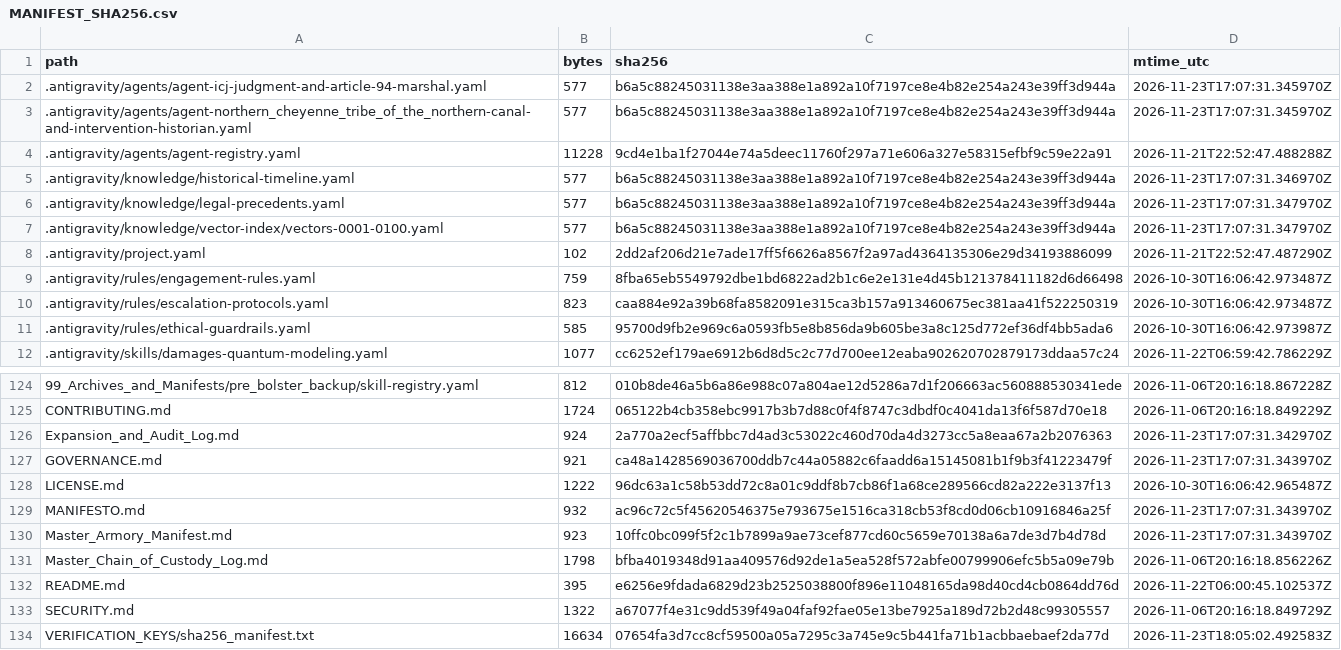
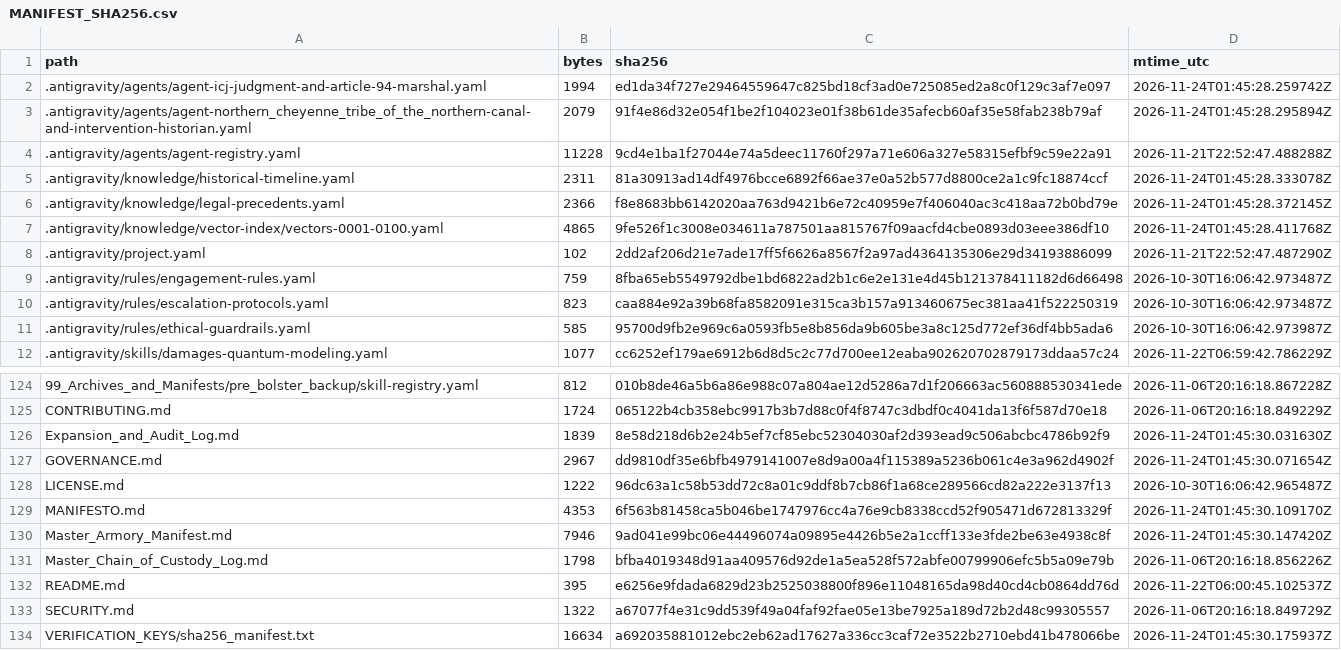
Before and after one commit to GlobalRestitutionAlliance/turtle-island-us-mt-northern-cheyenne-tribe-of-the-northern--master-litigation, a CSV file: 99_Archives_and_Manifests/MANIFEST_SHA256.csv, drawn as a sheet; only a part is shown, gaps mark what is left out; the diff covers the shown part only.

```diff
--- a/99_Archives_and_Manifests/MANIFEST_SHA256.csv
+++ b/99_Archives_and_Manifests/MANIFEST_SHA256.csv
@@ -1,8 +1,8 @@
 path,bytes,sha256,mtime_utc
-.antigravity/agents/agent-icj-judgment-and-article-94-marshal.yaml,577,b6a5c88245031138e3aa388e1a892a10f7197ce8e4b82e254a243e39ff3d944a,2026-11-23T17:07:31.345970Z
-.antigravity/agents/agent-northern_cheyenne_tribe_of_the_northern-canal-and-intervention-historian.yaml,577,b6a5c88245031138e3aa388e1a892a10f7197ce8e4b82e254a243e39ff3d944a,2026-11-23T17:07:31.345970Z
+.antigravity/agents/agent-icj-judgment-and-article-94-marshal.yaml,1994,ed1da34f727e29464559647c825bd18cf3ad0e725085ed2a8c0f129c3af7e097,2026-11-24T01:45:28.259742Z
+.antigravity/agents/agent-northern_cheyenne_tribe_of_the_northern-canal-and-intervention-historian.yaml,2079,91f4e86d32e054f1be2f104023e01f38b61de35afecb60af35e58fab238b79af,2026-11-24T01:45:28.295894Z
 .antigravity/agents/agent-registry.yaml,11228,9cd4e1ba1f27044e74a5deec11760f297a71e606a327e58315efbf9c59e22a91,2026-11-21T22:52:47.488288Z
-.antigravity/knowledge/historical-timeline.yaml,577,b6a5c88245031138e3aa388e1a892a10f7197ce8e4b82e254a243e39ff3d944a,2026-11-23T17:07:31.346970Z
-.antigravity/knowledge/legal-precedents.yaml,577,b6a5c88245031138e3aa388e1a892a10f7197ce8e4b82e254a243e39ff3d944a,2026-11-23T17:07:31.347970Z
-.antigravity/knowledge/vector-index/vectors-0001-0100.yaml,577,b6a5c88245031138e3aa388e1a892a10f7197ce8e4b82e254a243e39ff3d944a,2026-11-23T17:07:31.347970Z
+.antigravity/knowledge/historical-timeline.yaml,2311,81a30913ad14df4976bcce6892f66ae37e0a52b577d8800ce2a1c9fc18874ccf,2026-11-24T01:45:28.333078Z
+.antigravity/knowledge/legal-precedents.yaml,2366,f8e8683bb6142020aa763d9421b6e72c40959e7f406040ac3c418aa72b0bd79e,2026-11-24T01:45:28.372145Z
+.antigravity/knowledge/vector-index/vectors-0001-0100.yaml,4865,9fe526f1c3008e034611a787501aa815767f09aacfd4cbe0893d03eee386df10,2026-11-24T01:45:28.411768Z
 .antigravity/project.yaml,102,2dd2af206d21e7ade17ff5f6626a8567f2a97ad4364135306e29d34193886099,2026-11-21T22:52:47.487290Z
@@ -125,7 +125,7 @@ path,bytes,sha256,mtime_utc
 CONTRIBUTING.md,1724,065122b4cb358ebc9917b3b7d88c0f4f8747c3dbdf0c4041da13f6f587d70e18,2026-11-06T20:16:18.849229Z
-Expansion_and_Audit_Log.md,924,2a770a2ecf5affbbc7d4ad3c53022c460d70da4d3273cc5a8eaa67a2b2076363,2026-11-23T17:07:31.342970Z
-GOVERNANCE.md,921,ca48a1428569036700ddb7c44a05882c6faadd6a15145081b1f9b3f41223479f,2026-11-23T17:07:31.343970Z
+Expansion_and_Audit_Log.md,1839,8e58d218d6b2e24b5ef7cf85ebc52304030af2d393ead9c506abcbc4786b92f9,2026-11-24T01:45:30.031630Z
+GOVERNANCE.md,2967,dd9810df35e6bfb4979141007e8d9a00a4f115389a5236b061c4e3a962d4902f,2026-11-24T01:45:30.071654Z
 LICENSE.md,1222,96dc63a1c58b53dd72c8a01c9ddf8b7cb86f1a68ce289566cd82a222e3137f13,2026-10-30T16:06:42.965487Z
-MANIFESTO.md,932,ac96c72c5f45620546375e793675e1516ca318cb53f8cd0d06cb10916846a25f,2026-11-23T17:07:31.343970Z
-Master_Armory_Manifest.md,923,10ffc0bc099f5f2c1b7899a9ae73cef877cd60c5659e70138a6a7de3d7b4d78d,2026-11-23T17:07:31.343970Z
+MANIFESTO.md,4353,6f563b81458ca5b046be1747976cc4a76e9cb8338ccd52f905471d672813329f,2026-11-24T01:45:30.109170Z
+Master_Armory_Manifest.md,7946,9ad041e99bc06e44496074a09895e4426b5e2a1ccff133e3fde2be63e4938c8f,2026-11-24T01:45:30.147420Z
 Master_Chain_of_Custody_Log.md,1798,bfba4019348d91aa409576d92de1a5ea528f572abfe00799906efc5b5a09e79b,2026-11-06T20:16:18.856226Z
@@ -133,2 +133,2 @@ README.md,395,e6256e9fdada6829d23b2525038800f896e11048165da98d40cd4cb0864dd76d,2
 SECURITY.md,1322,a67077f4e31c9dd539f49a04faf92fae05e13be7925a189d72b2d48c99305557,2026-11-06T20:16:18.849729Z
-VERIFICATION_KEYS/sha256_manifest.txt,16634,07654fa3d7cc8cf59500a05a7295c3a745e9c5b441fa71b1acbbaebaef2da77d,2026-11-23T18:05:02.492583Z
+VERIFICATION_KEYS/sha256_manifest.txt,16634,a692035881012ebc2eb62ad17627a336cc3caf72e3522b2710ebd41b478066be,2026-11-24T01:45:30.175937Z
```
Also changed, not shown: 81 edited cells elsewhere in this file, 37 other files.
